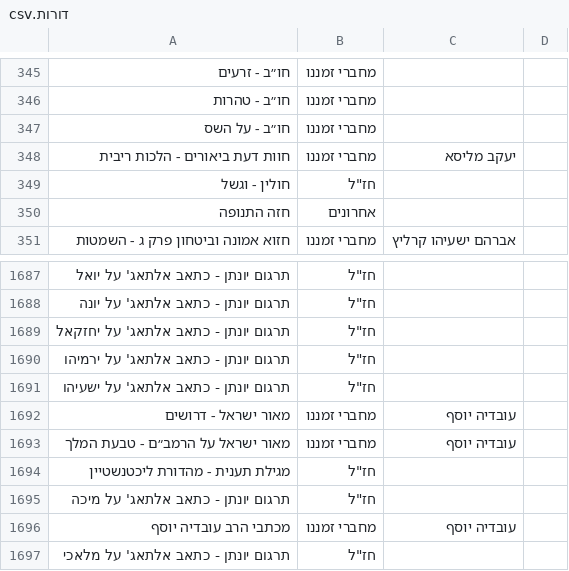
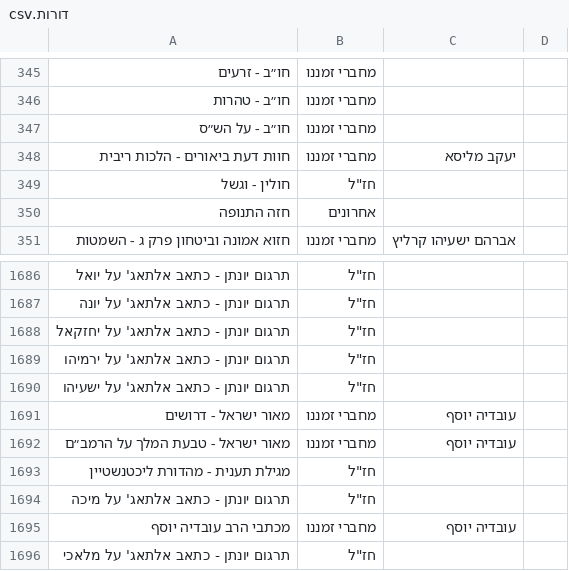
Before and after one commit to YairDaniel11/Otzarya-Unofficial-Books, a CSV file: ספרים/קבצי קישורים וסדר הדורות/דורות.csv, drawn as a sheet; only a part is shown, gaps mark what is left out; the diff covers the shown part only.

```diff
--- a/ספרים/קבצי קישורים וסדר הדורות/דורות.csv
+++ b/ספרים/קבצי קישורים וסדר הדורות/דורות.csv
@@ -346,3 +346,3 @@
 חו״ב - טהרות,מחברי זמננו,,
-חו״ב - על השס,מחברי זמננו,,
+חו״ב - על הש״ס,מחברי זמננו,,
 חוות דעת ביאורים - הלכות ריבית,מחברי זמננו,יעקב מליסא,
@@ -1692,3 +1691,3 @@
 מאור ישראל - דרושים,מחברי זמננו,עובדיה יוסף,
-מאור ישראל על הרמב״ם - טבעת המלך,מחברי זמננו,עובדיה יוסף,
+מאור ישראל - טבעת המלך על הרמב״ם,מחברי זמננו,עובדיה יוסף,
 מגילת תענית - מהדורת ליכטנשטיין,"חז""ל",,
```
Also changed, not shown: 1 removed row and 16 edited cells elsewhere in this file, ספרים/קבצי קישורים וסדר הדורות/קישורים/16/links.csv, 20 other files.
